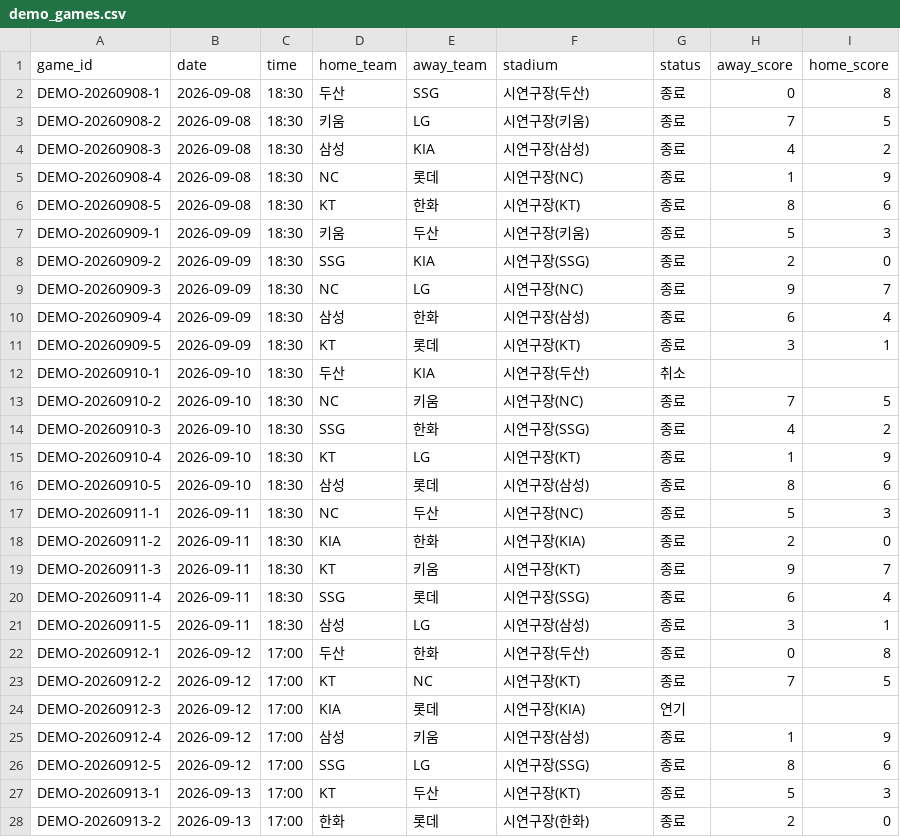
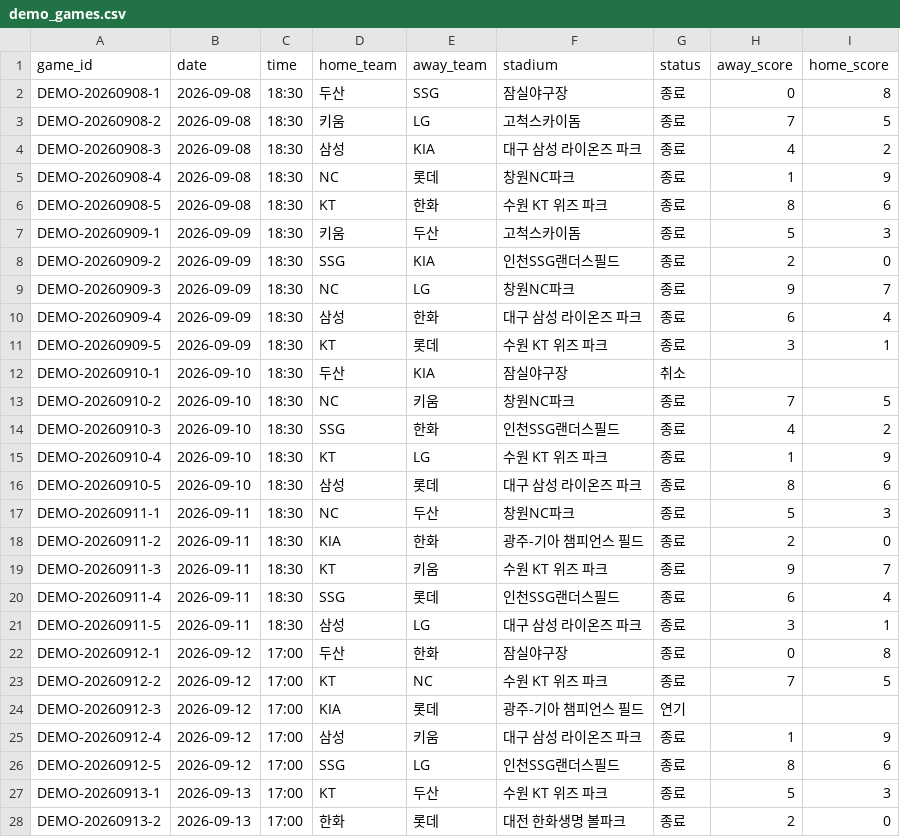
Before and after one commit to frogbear4879-wq/kbo-schedule, a CSV file: data/demo_games.csv, drawn as a sheet; only a part is shown; the diff covers the shown part only.

```diff
--- a/data/demo_games.csv
+++ b/data/demo_games.csv
@@ -1,28 +1,28 @@
 game_id,date,time,home_team,away_team,stadium,status,away_score,home_score
-DEMO-20260908-1,2026-09-08,18:30,두산,SSG,시연구장(두산),종료,0,8
-DEMO-20260908-2,2026-09-08,18:30,키움,LG,시연구장(키움),종료,7,5
-DEMO-20260908-3,2026-09-08,18:30,삼성,KIA,시연구장(삼성),종료,4,2
-DEMO-20260908-4,2026-09-08,18:30,NC,롯데,시연구장(NC),종료,1,9
-DEMO-20260908-5,2026-09-08,18:30,KT,한화,시연구장(KT),종료,8,6
-DEMO-20260909-1,2026-09-09,18:30,키움,두산,시연구장(키움),종료,5,3
-DEMO-20260909-2,2026-09-09,18:30,SSG,KIA,시연구장(SSG),종료,2,0
-DEMO-20260909-3,2026-09-09,18:30,NC,LG,시연구장(NC),종료,9,7
-DEMO-20260909-4,2026-09-09,18:30,삼성,한화,시연구장(삼성),종료,6,4
-DEMO-20260909-5,2026-09-09,18:30,KT,롯데,시연구장(KT),종료,3,1
-DEMO-20260910-1,2026-09-10,18:30,두산,KIA,시연구장(두산),취소,,
-DEMO-20260910-2,2026-09-10,18:30,NC,키움,시연구장(NC),종료,7,5
-DEMO-20260910-3,2026-09-10,18:30,SSG,한화,시연구장(SSG),종료,4,2
-DEMO-20260910-4,2026-09-10,18:30,KT,LG,시연구장(KT),종료,1,9
-DEMO-20260910-5,2026-09-10,18:30,삼성,롯데,시연구장(삼성),종료,8,6
-DEMO-20260911-1,2026-09-11,18:30,NC,두산,시연구장(NC),종료,5,3
-DEMO-20260911-2,2026-09-11,18:30,KIA,한화,시연구장(KIA),종료,2,0
-DEMO-20260911-3,2026-09-11,18:30,KT,키움,시연구장(KT),종료,9,7
-DEMO-20260911-4,2026-09-11,18:30,SSG,롯데,시연구장(SSG),종료,6,4
-DEMO-20260911-5,2026-09-11,18:30,삼성,LG,시연구장(삼성),종료,3,1
-DEMO-20260912-1,2026-09-12,17:00,두산,한화,시연구장(두산),종료,0,8
-DEMO-20260912-2,2026-09-12,17:00,KT,NC,시연구장(KT),종료,7,5
-DEMO-20260912-3,2026-09-12,17:00,KIA,롯데,시연구장(KIA),연기,,
-DEMO-20260912-4,2026-09-12,17:00,삼성,키움,시연구장(삼성),종료,1,9
-DEMO-20260912-5,2026-09-12,17:00,SSG,LG,시연구장(SSG),종료,8,6
-DEMO-20260913-1,2026-09-13,17:00,KT,두산,시연구장(KT),종료,5,3
-DEMO-20260913-2,2026-09-13,17:00,한화,롯데,시연구장(한화),종료,2,0
+DEMO-20260908-1,2026-09-08,18:30,두산,SSG,잠실야구장,종료,0,8
+DEMO-20260908-2,2026-09-08,18:30,키움,LG,고척스카이돔,종료,7,5
+DEMO-20260908-3,2026-09-08,18:30,삼성,KIA,대구 삼성 라이온즈 파크,종료,4,2
+DEMO-20260908-4,2026-09-08,18:30,NC,롯데,창원NC파크,종료,1,9
+DEMO-20260908-5,2026-09-08,18:30,KT,한화,수원 KT 위즈 파크,종료,8,6
+DEMO-20260909-1,2026-09-09,18:30,키움,두산,고척스카이돔,종료,5,3
+DEMO-20260909-2,2026-09-09,18:30,SSG,KIA,인천SSG랜더스필드,종료,2,0
+DEMO-20260909-3,2026-09-09,18:30,NC,LG,창원NC파크,종료,9,7
+DEMO-20260909-4,2026-09-09,18:30,삼성,한화,대구 삼성 라이온즈 파크,종료,6,4
+DEMO-20260909-5,2026-09-09,18:30,KT,롯데,수원 KT 위즈 파크,종료,3,1
+DEMO-20260910-1,2026-09-10,18:30,두산,KIA,잠실야구장,취소,,
+DEMO-20260910-2,2026-09-10,18:30,NC,키움,창원NC파크,종료,7,5
+DEMO-20260910-3,2026-09-10,18:30,SSG,한화,인천SSG랜더스필드,종료,4,2
+DEMO-20260910-4,2026-09-10,18:30,KT,LG,수원 KT 위즈 파크,종료,1,9
+DEMO-20260910-5,2026-09-10,18:30,삼성,롯데,대구 삼성 라이온즈 파크,종료,8,6
+DEMO-20260911-1,2026-09-11,18:30,NC,두산,창원NC파크,종료,5,3
+DEMO-20260911-2,2026-09-11,18:30,KIA,한화,광주-기아 챔피언스 필드,종료,2,0
+DEMO-20260911-3,2026-09-11,18:30,KT,키움,수원 KT 위즈 파크,종료,9,7
+DEMO-20260911-4,2026-09-11,18:30,SSG,롯데,인천SSG랜더스필드,종료,6,4
+DEMO-20260911-5,2026-09-11,18:30,삼성,LG,대구 삼성 라이온즈 파크,종료,3,1
+DEMO-20260912-1,2026-09-12,17:00,두산,한화,잠실야구장,종료,0,8
+DEMO-20260912-2,2026-09-12,17:00,KT,NC,수원 KT 위즈 파크,종료,7,5
+DEMO-20260912-3,2026-09-12,17:00,KIA,롯데,광주-기아 챔피언스 필드,연기,,
+DEMO-20260912-4,2026-09-12,17:00,삼성,키움,대구 삼성 라이온즈 파크,종료,1,9
+DEMO-20260912-5,2026-09-12,17:00,SSG,LG,인천SSG랜더스필드,종료,8,6
+DEMO-20260913-1,2026-09-13,17:00,KT,두산,수원 KT 위즈 파크,종료,5,3
+DEMO-20260913-2,2026-09-13,17:00,한화,롯데,대전 한화생명 볼파크,종료,2,0
```
Also changed, not shown: 35 edited cells elsewhere in this file, 3 other files.
